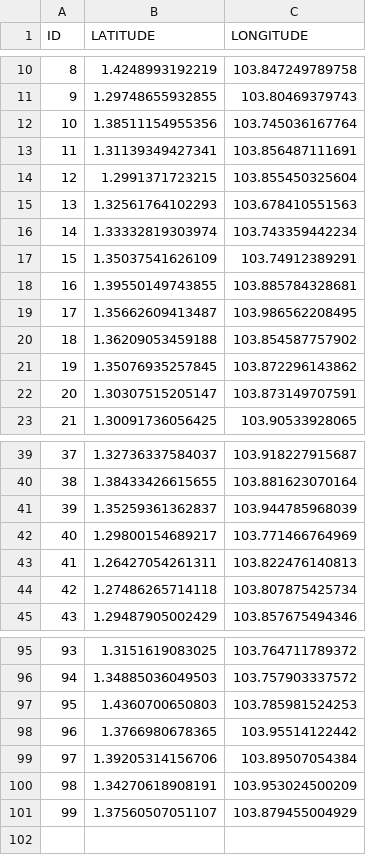
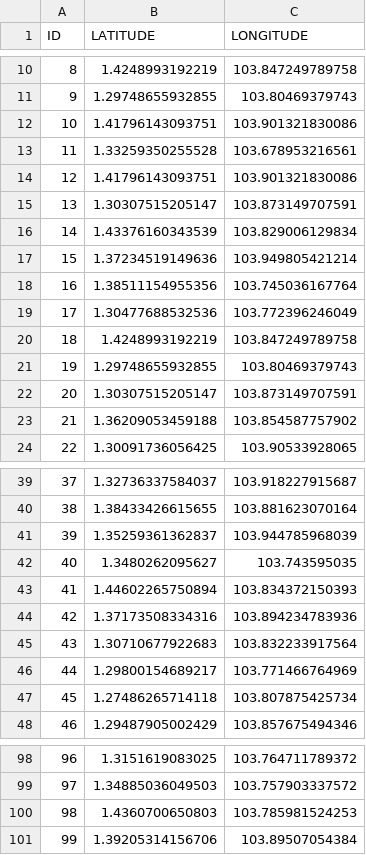
Before and after one commit to DevGottaDev/leaflet-project-halal-eateries-sg, a CSV file: datasources/muis_coordinates-small.csv, drawn as a sheet; only a part is shown, gaps mark what is left out; removed rows and columns are numbered as before the commit, all else as after; the diff covers the shown part only; the diff names each change by its address in the sheet, - before the commit and + after, or states it on an @@ line.

Commit message:
clean up scraped data again

```diff
--- a/datasources/muis_coordinates-small.csv
+++ b/datasources/muis_coordinates-small.csv
+row 12: 10 | 1.41796143093751 | 103.901321830086
+row 13: 11 | 1.33259350255528 | 103.678953216561
+row 14: 12 | 1.41796143093751 | 103.901321830086
@@ row 22 moved to row 15: 13 @@
+row 16: 14 | 1.43376160343539 | 103.829006129834
+row 17: 15 | 1.37234519149636 | 103.949805421214
@@ column A (ID) renumbered between rows 18 and 101 @@
-row 13: 11 | 1.31139349427341 | 103.856487111691
-row 14: 12 | 1.2991371723215 | 103.855450325604
-row 15: 13 | 1.32561764102293 | 103.678410551563
-row 16: 14 | 1.33332819303974 | 103.743359442234
@@ row 17 moved to row 58: 56 @@
-row 18: 16 | 1.39550149743855 | 103.885784328681
-row 19: 17 | 1.35662609413487 | 103.986562208495
+row 19: 17 | 1.30477688532536 | 103.772396246049
+row 20: 18 | 1.4248993192219 | 103.847249789758
+row 21: 19 | 1.29748655932855 | 103.80469379743
+row 22: 20 | 1.30307515205147 | 103.873149707591
-row 21: 19 | 1.35076935257845 | 103.872296143862
+row 42: 40 | 1.3480262095627 | 103.743595035
+row 43: 41 | 1.44602265750894 | 103.834372150393
+row 44: 42 | 1.37173508334316 | 103.894234783936
+row 45: 43 | 1.30710677922683 | 103.832233917564
-row 43: 41 | 1.26427054261311 | 103.822476140813
-row 98: 96 | 1.3766980678365 | 103.95514122442
-row 100: 98 | 1.34270618908191 | 103.953024500209
-row 101: 99 | 1.37560507051107 | 103.879455004929
```
Also changed, not shown: 3 added rows, 5 removed rows and 11 moved rows elsewhere in this file, 1 other file.
